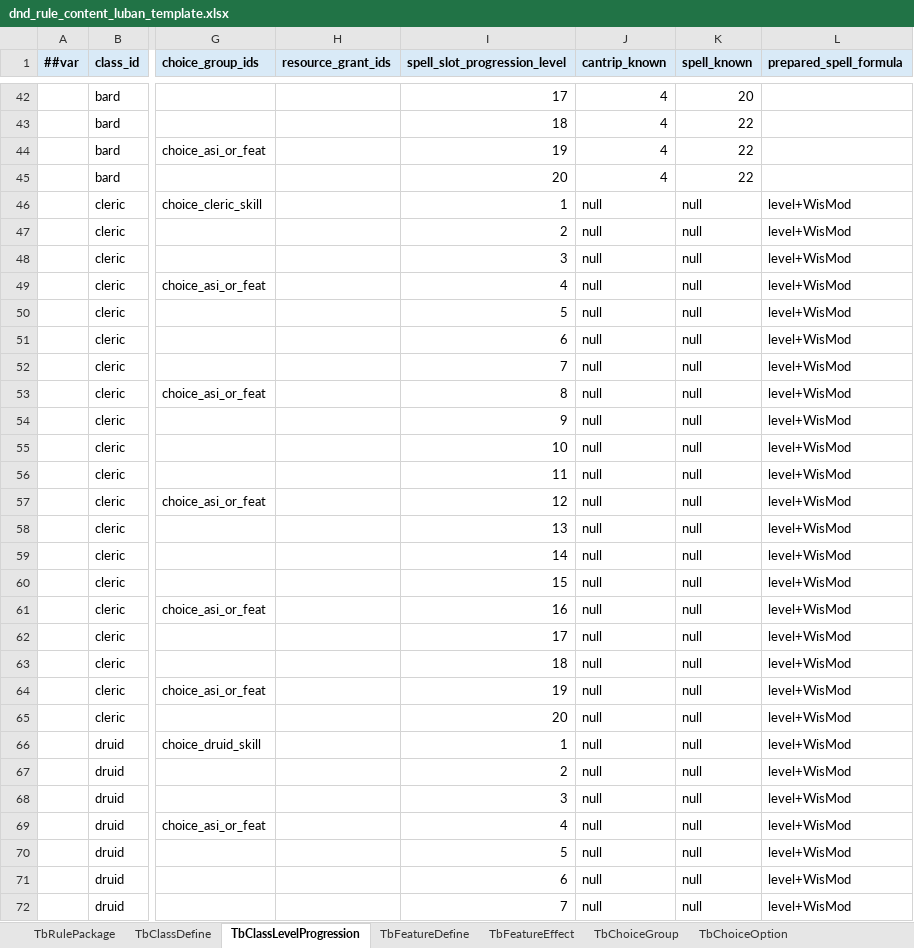
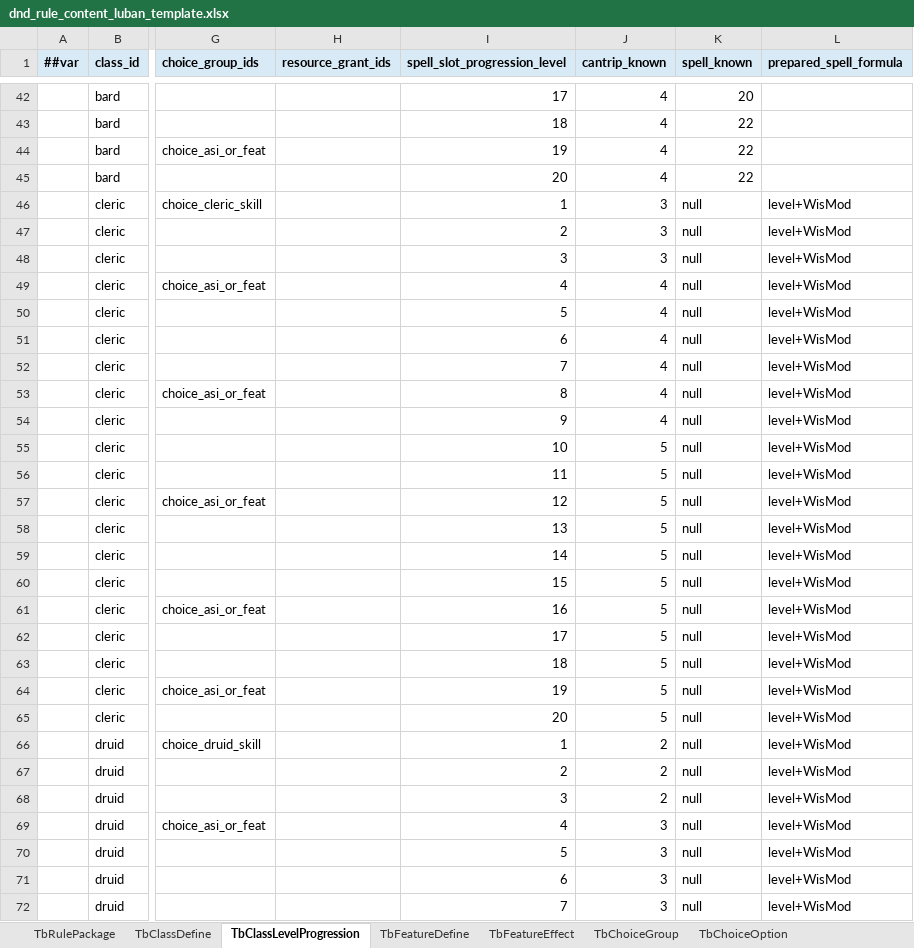
Before and after one commit to Brian-kai-Liu/DnDTool, an Excel workbook: Configs/GameConfig/Datas/dnd_rule_content_luban_template.xlsx, sheet TbClassLevelProgression, drawn as a sheet; only a part is shown, gaps mark what is left out; values as stored, in another font and other column widths than the file's, no borders; the diff covers the shown part only; the diff names each change by its address in the sheet, - before the commit and + after, or states it on an @@ line.

```diff
--- a/Configs/GameConfig/Datas/dnd_rule_content_luban_template.xlsx (sheet TbClassLevelProgression)
+++ b/Configs/GameConfig/Datas/dnd_rule_content_luban_template.xlsx (sheet TbClassLevelProgression)
-J46:J48 (cantrip_known): null
+J46:J48 (cantrip_known): 3
-J49:J54 (cantrip_known): null
+J49:J54 (cantrip_known): 4
-J55:J65 (cantrip_known): null
+J55:J65 (cantrip_known): 5
-J66:J68 (cantrip_known): null
+J66:J68 (cantrip_known): 2
-J69:J72 (cantrip_known): null
+J69:J72 (cantrip_known): 3
```
Also changed, not shown: 33 edited cells elsewhere in this sheet, sheet TbChoiceOption, sheet TbFeatureEffect, sheet TbChoiceGroup, sheet TbFeatureDefine, other sheet tabs, Configs/GameConfig/Datas/__tables__.xlsx, 37 other files.
